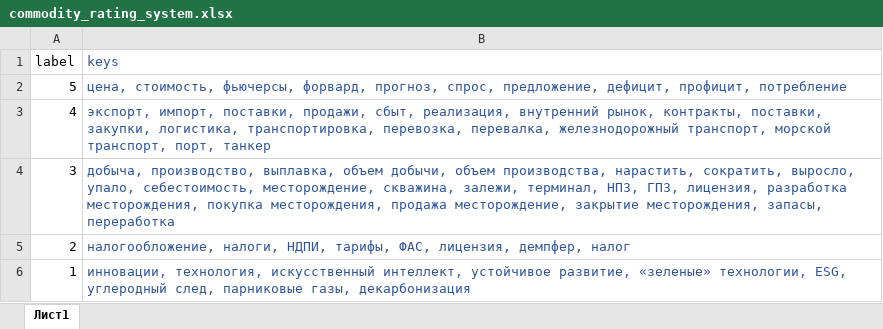
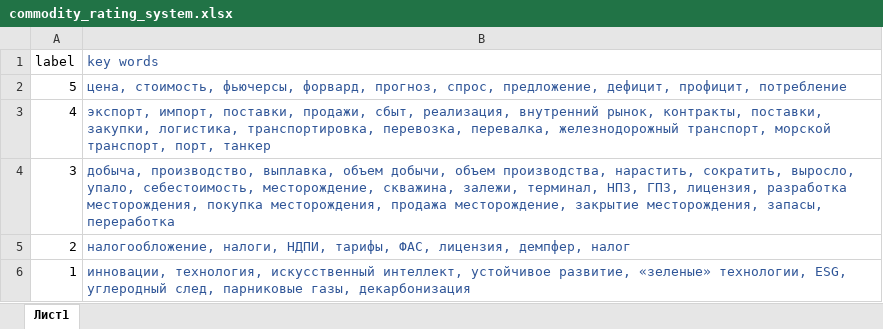
Before and after one commit to freekode1ko/FinGigaChat, an Excel workbook: data/rating/commodity_rating_system.xlsx, sheet Лист1, drawn as a sheet; values as stored, in another font and other column widths than the file's, no borders; the diff names each change by its address in the sheet, - before the commit and + after, or states it on an @@ line.

```diff
--- a/data/rating/commodity_rating_system.xlsx (sheet Лист1)
+++ b/data/rating/commodity_rating_system.xlsx (sheet Лист1)
-B1: keys
+B1: key words
```
Also changed, not shown: data/name/client_with_alternative_names.xlsx, 2 other files.
